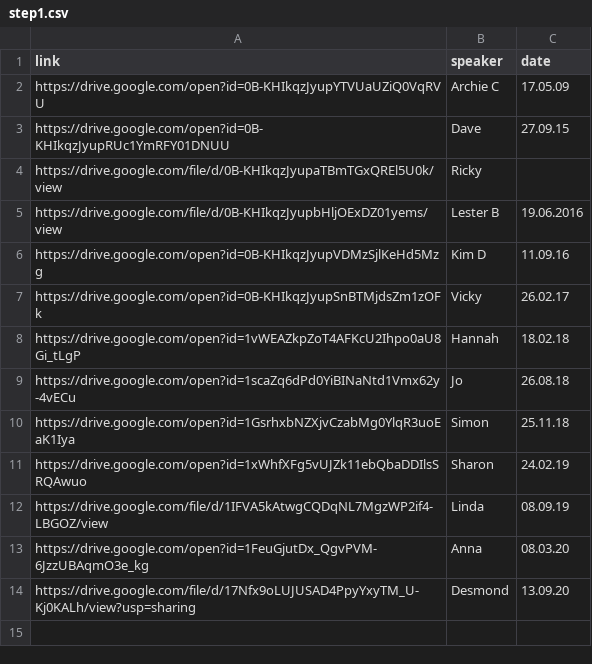
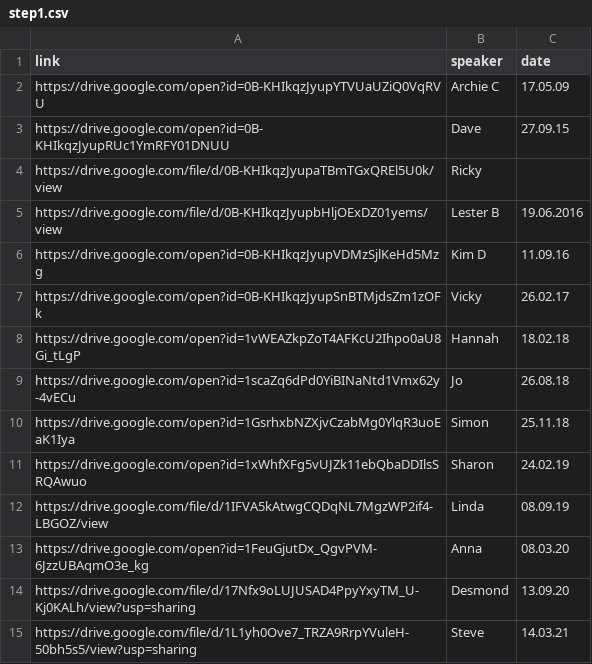
Before and after one commit to naeuston/naeuston.github.io, a CSV file: _data/shares/step1.csv, drawn as a sheet; the diff names each change by its address in the sheet, - before the commit and + after, or states it on an @@ line.

Commit message:
Update step1.csv

```diff
--- a/_data/shares/step1.csv
+++ b/_data/shares/step1.csv
+row 15: https://drive.google.com/file/d/1L1yh0Ove7_TRZA9RrpYVuleH-50bh5s5/view?usp=sharing | Steve | 14.03.21
```
